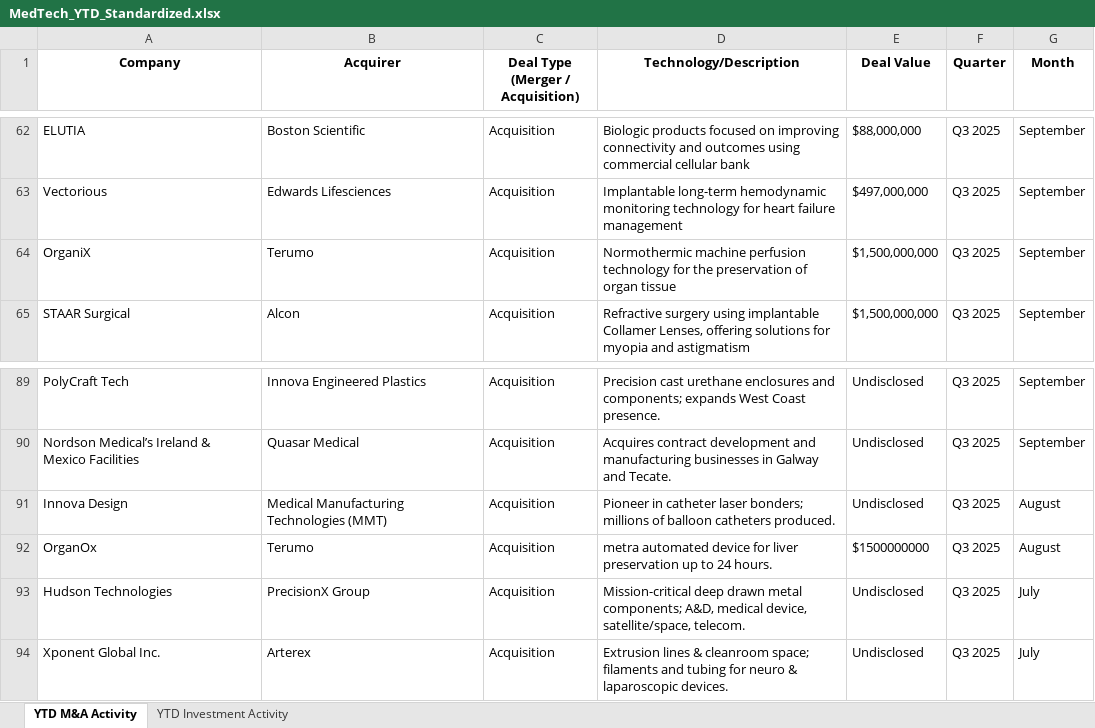
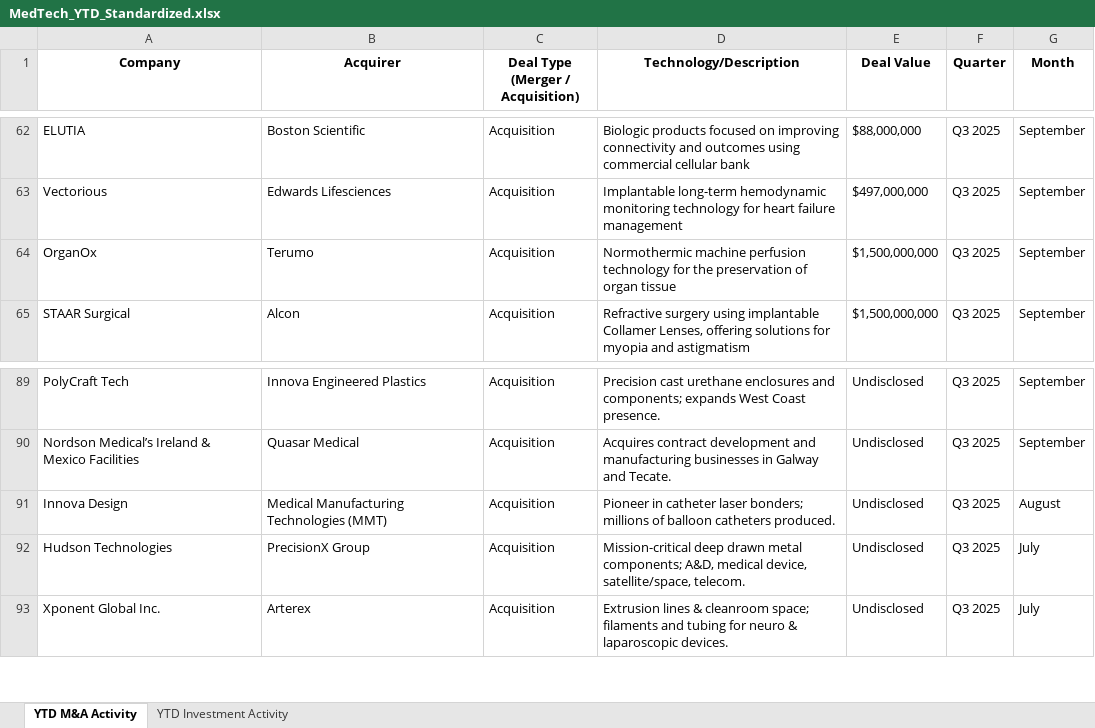
Before and after one commit to hperic1/Medtech-Dashboard-M-A, an Excel workbook: data/MedTech_YTD_Standardized.xlsx, sheet YTD M&A Activity, drawn as a sheet; only a part is shown, gaps mark what is left out; values as stored, in another font and other column widths than the file's, no borders; conditional formats not drawn; the diff names each change by its address in the sheet, - before the commit and + after, or states it on an @@ line.

Commit message:
Update MedTech_YTD_Standardized.xlsx

```diff
--- a/data/MedTech_YTD_Standardized.xlsx (sheet YTD M&A Activity)
+++ b/data/MedTech_YTD_Standardized.xlsx (sheet YTD M&A Activity)
-A64 (Company): OrganiX
+A64 (Company): OrganOx
-row 92: OrganOx | Terumo | Acquisition | metra automated device for liver preservation up to 24 hours. | $1500000000 | Q3 2025 | August
```
